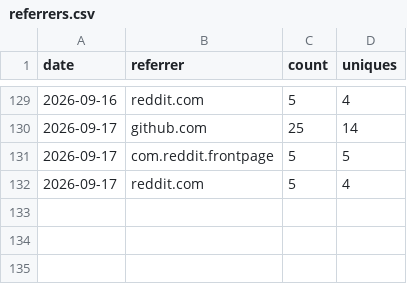
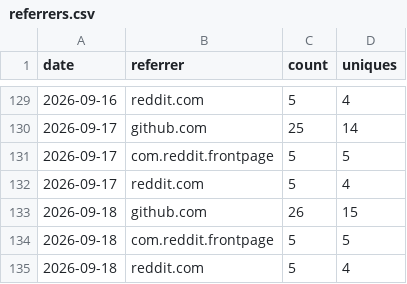
Before and after one commit to rautaditya2606/Shardflow, a CSV file: .github/traffic_data/referrers.csv, drawn as a sheet; only a part is shown, gaps mark what is left out.

```diff
--- a/.github/traffic_data/referrers.csv
+++ b/.github/traffic_data/referrers.csv
@@ -132 +132,4 @@ date,referrer,count,uniques
 2026-09-17,reddit.com,5,4
+2026-09-18,github.com,26,15
+2026-09-18,com.reddit.frontpage,5,5
+2026-09-18,reddit.com,5,4
```
Also changed, not shown: .github/traffic_data/clones.csv, .github/traffic_data/popular_paths.csv, 2 other files.
